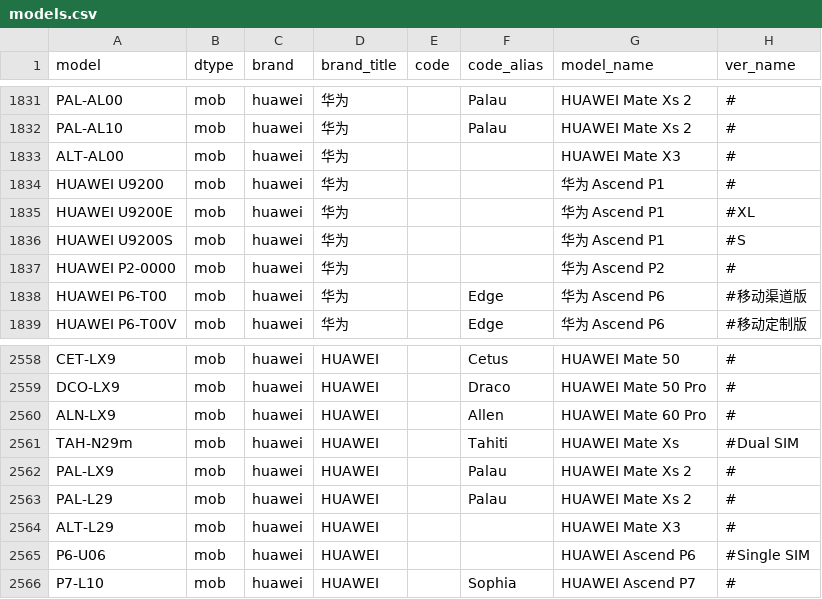
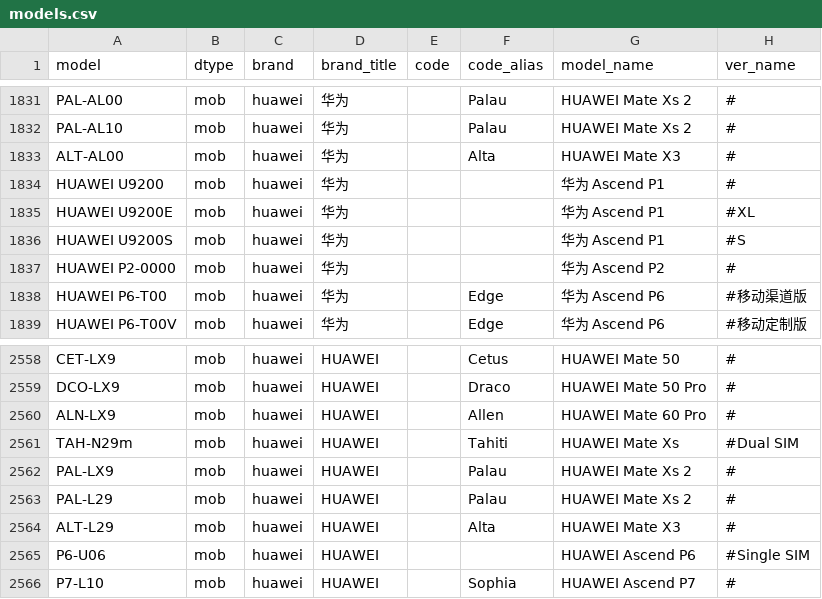
Before and after one commit to KHwang9883/MobileModels, a CSV file: scripts/models.csv, drawn as a sheet; only a part is shown, gaps mark what is left out.

```diff
--- a/scripts/models.csv
+++ b/scripts/models.csv
@@ -1832,3 +1832,3 @@ PAL-AL00,mob,huawei,华为,,Palau,HUAWEI Mate Xs 2,#
 PAL-AL10,mob,huawei,华为,,Palau,HUAWEI Mate Xs 2,#
-ALT-AL00,mob,huawei,华为,,,HUAWEI Mate X3,#
+ALT-AL00,mob,huawei,华为,,Alta,HUAWEI Mate X3,#
 HUAWEI U9200,mob,huawei,华为,,,华为 Ascend P1,#
@@ -2563,3 +2563,3 @@ PAL-LX9,mob,huawei,HUAWEI,,Palau,HUAWEI Mate Xs 2,#
 PAL-L29,mob,huawei,HUAWEI,,Palau,HUAWEI Mate Xs 2,#
-ALT-L29,mob,huawei,HUAWEI,,,HUAWEI Mate X3,#
+ALT-L29,mob,huawei,HUAWEI,,Alta,HUAWEI Mate X3,#
 P6-U06,mob,huawei,HUAWEI,,,HUAWEI Ascend P6,#Single SIM
```
Also changed, not shown: 1 other file.
